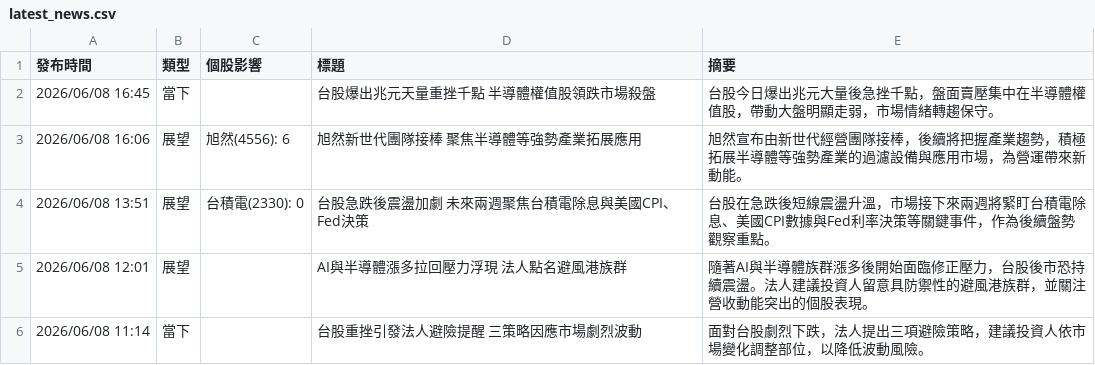
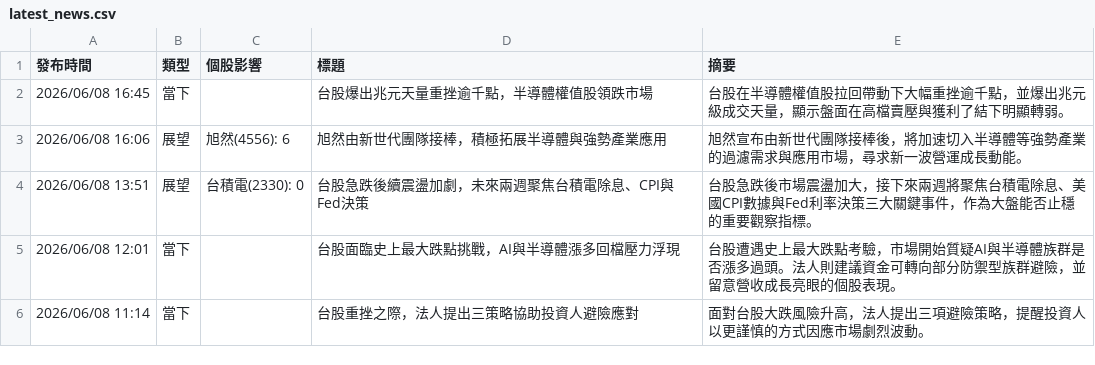
Before and after one commit to ShaLauTie/Stock, a CSV file: stock_news/latest_news.csv, drawn as a sheet.

Commit message:
Auto update stock news

```diff
--- a/stock_news/latest_news.csv
+++ b/stock_news/latest_news.csv
@@ -1,6 +1,6 @@
 發布時間,類型,個股影響,標題,摘要
-2026/06/08 16:45,當下,,台股爆出兆元天量重挫千點 半導體權值股領跌市場殺盤,台股今日爆出兆元大量後急挫千點，盤面賣壓集中在半導體權值股，帶動大盤明顯走弱，市場情緒轉趨保守。
-2026/06/08 16:06,展望,旭然(4556): 6,旭然新世代團隊接棒 聚焦半導體等強勢產業拓展應用,旭然宣布由新世代經營團隊接棒，後續將把握產業趨勢，積極拓展半導體等強勢產業的過濾設備與應用市場，為營運帶來新動能。
-2026/06/08 13:51,展望,台積電(2330): 0,台股急跌後震盪加劇 未來兩週聚焦台積電除息與美國CPI、Fed決策,台股在急跌後短線震盪升溫，市場接下來兩週將緊盯台積電除息、美國CPI數據與Fed利率決策等關鍵事件，作為後續盤勢觀察重點。
-2026/06/08 12:01,展望,,AI與半導體漲多拉回壓力浮現 法人點名避風港族群,隨著AI與半導體族群漲多後開始面臨修正壓力，台股後市恐持續震盪。法人建議投資人留意具防禦性的避風港族群，並關注營收動能突出的個股表現。
-2026/06/08 11:14,當下,,台股重挫引發法人避險提醒 三策略因應市場劇烈波動,面對台股劇烈下跌，法人提出三項避險策略，建議投資人依市場變化調整部位，以降低波動風險。
+2026/06/08 16:45,當下,,台股爆出兆元天量重挫逾千點，半導體權值股領跌市場,台股在半導體權值股拉回帶動下大幅重挫逾千點，並爆出兆元級成交天量，顯示盤面在高檔賣壓與獲利了結下明顯轉弱。
+2026/06/08 16:06,展望,旭然(4556): 6,旭然由新世代團隊接棒，積極拓展半導體與強勢產業應用,旭然宣布由新世代團隊接棒後，將加速切入半導體等強勢產業的過濾需求與應用市場，尋求新一波營運成長動能。
+2026/06/08 13:51,展望,台積電(2330): 0,台股急跌後續震盪加劇，未來兩週聚焦台積電除息、CPI與Fed決策,台股急跌後市場震盪加大，接下來兩週將聚焦台積電除息、美國CPI數據與Fed利率決策三大關鍵事件，作為大盤能否止穩的重要觀察指標。
+2026/06/08 12:01,當下,,台股面臨史上最大跌點挑戰，AI與半導體漲多回檔壓力浮現,台股遭遇史上最大跌點考驗，市場開始質疑AI與半導體族群是否漲多過頭。法人則建議資金可轉向部分防禦型族群避險，並留意營收成長亮眼的個股表現。
+2026/06/08 11:14,當下,,台股重挫之際，法人提出三策略協助投資人避險應對,面對台股大跌風險升高，法人提出三項避險策略，提醒投資人以更謹慎的方式因應市場劇烈波動。
```
